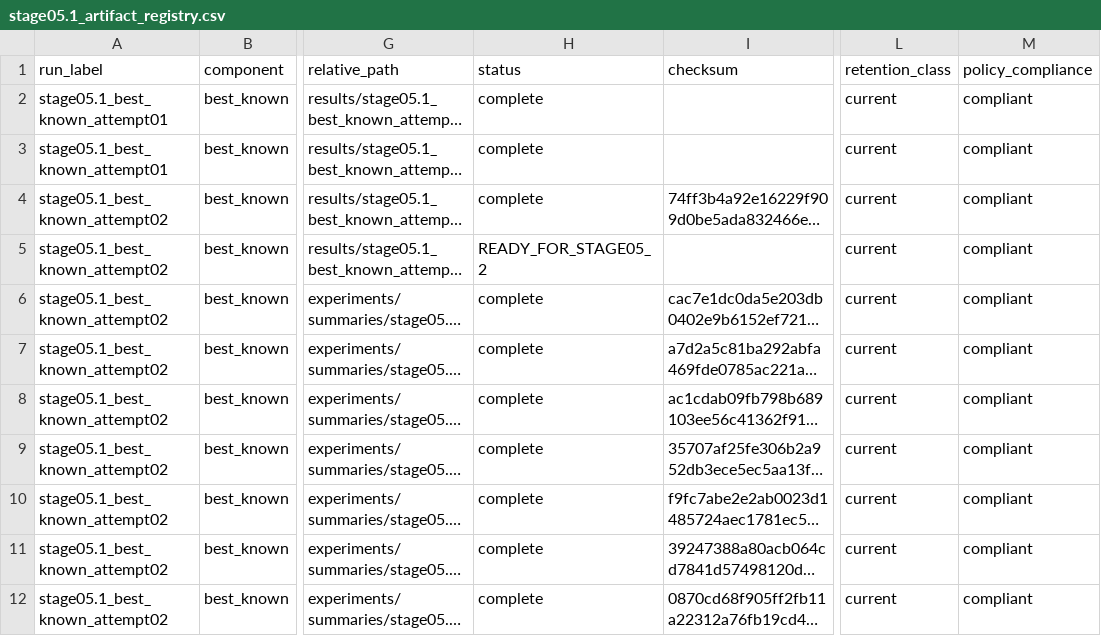
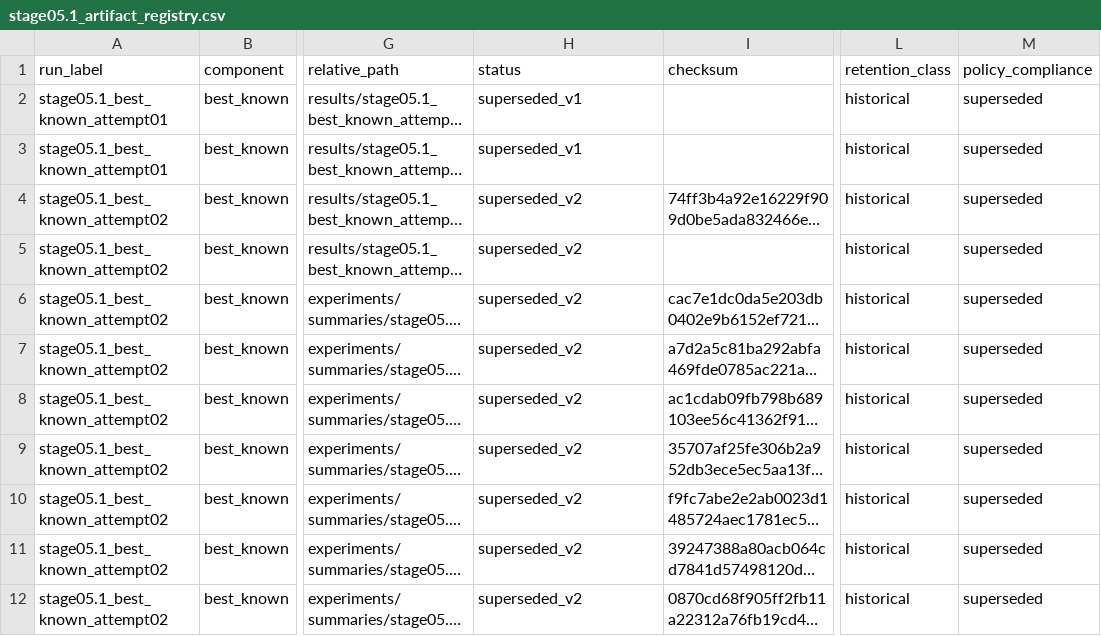
Before and after one commit to 0neblaze/FURP-2026-Yiyang-GUO-EVRP-TW, a CSV file: experiments/registries/stage05.1_artifact_registry.csv, drawn as a sheet; only a part is shown, gaps mark what is left out; long unchanged cells end in …; the diff names each change by its address in the sheet, - before the commit and + after, or states it on an @@ line.

```diff
--- a/experiments/registries/stage05.1_artifact_registry.csv
+++ b/experiments/registries/stage05.1_artifact_registry.csv
-H2:H3 (status): complete
+H2:H3 (status): superseded_v1
-L2:L12 (retention_class): current
+L2:L12 (retention_class): historical
-M2:M12 (policy_compliance): compliant
+M2:M12 (policy_compliance): superseded
-H4 (status): complete
+H4 (status): superseded_v2
-H5 (status): READY_FOR_STAGE05_2
+H5 (status): superseded_v2
-H6:H12 (status): complete
+H6:H12 (status): superseded_v2
```
Also changed, not shown: experiments/registries/stage04_artifact_registry.csv, 16 other files.
